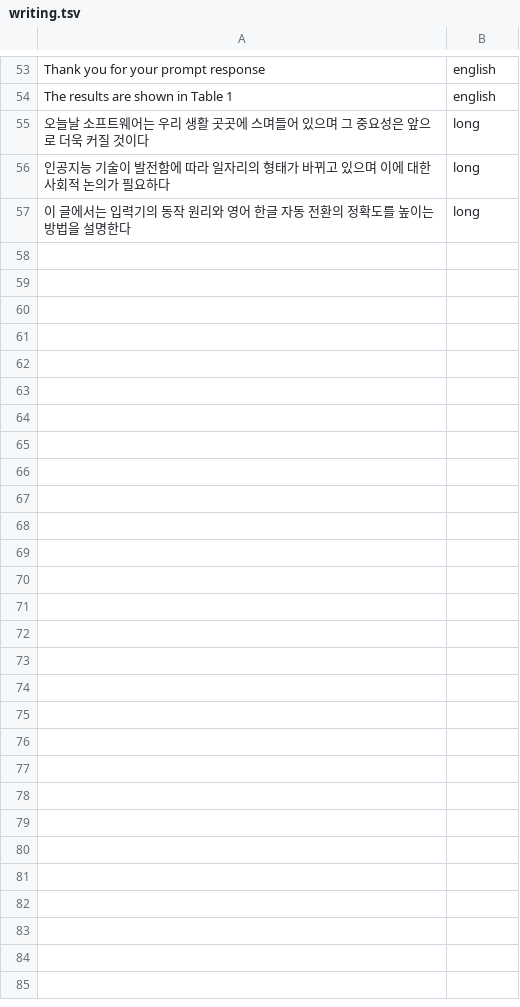
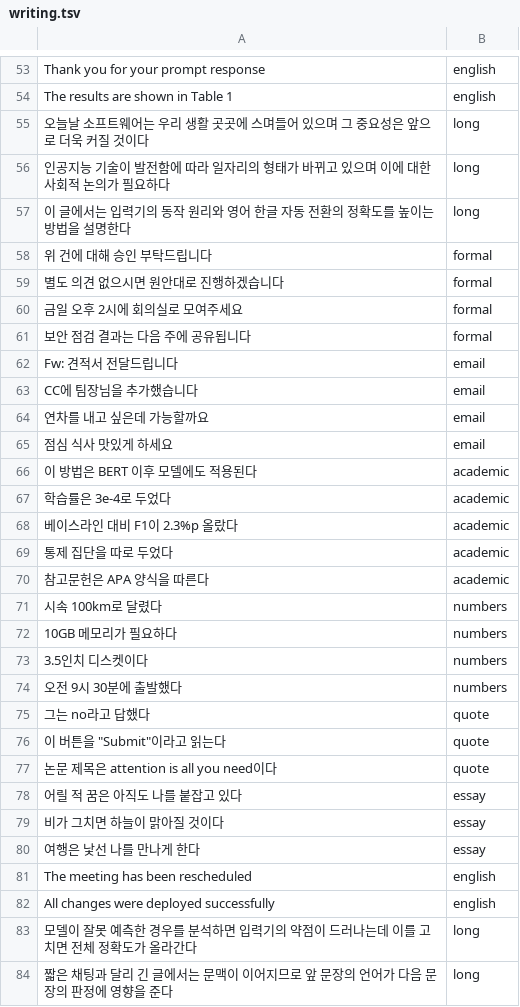
Before and after one commit to Ddongddi/Typescript, a TSV file: lab/scenarios/writing.tsv, drawn as a sheet; only a part is shown, gaps mark what is left out.

Commit message:
lab: more cases and scenarios, ko_phrases and ko_long data sets, a new baseline

```diff
--- a/lab/scenarios/writing.tsv
+++ b/lab/scenarios/writing.tsv
@@ -57 +57,28 @@ The results are shown in Table 1	english
 이 글에서는 입력기의 동작 원리와 영어 한글 자동 전환의 정확도를 높이는 방법을 설명한다	long
+위 건에 대해 승인 부탁드립니다	formal
+별도 의견 없으시면 원안대로 진행하겠습니다	formal
+금일 오후 2시에 회의실로 모여주세요	formal
+보안 점검 결과는 다음 주에 공유됩니다	formal
+Fw: 견적서 전달드립니다	email
+CC에 팀장님을 추가했습니다	email
+연차를 내고 싶은데 가능할까요	email
+점심 식사 맛있게 하세요	email
+이 방법은 BERT 이후 모델에도 적용된다	academic
+학습률은 3e-4로 두었다	academic
+베이스라인 대비 F1이 2.3%p 올랐다	academic
+통제 집단을 따로 두었다	academic
+참고문헌은 APA 양식을 따른다	academic
+시속 100km로 달렸다	numbers
+10GB 메모리가 필요하다	numbers
+3.5인치 디스켓이다	numbers
+오전 9시 30분에 출발했다	numbers
+그는 no라고 답했다	quote
+이 버튼을 "Submit"이라고 읽는다	quote
+논문 제목은 attention is all you need이다	quote
+어릴 적 꿈은 아직도 나를 붙잡고 있다	essay
+비가 그치면 하늘이 맑아질 것이다	essay
+여행은 낯선 나를 만나게 한다	essay
+The meeting has been rescheduled	english
+All changes were deployed successfully	english
+모델이 잘못 예측한 경우를 분석하면 입력기의 약점이 드러나는데 이를 고치면 전체 정확도가 올라간다	long
+짧은 채팅과 달리 긴 글에서는 문맥이 이어지므로 앞 문장의 언어가 다음 문장의 판정에 영향을 준다	long
```
Also changed, not shown: lab/baseline.tsv, lab/cases/sentences.tsv, 5 other files.
